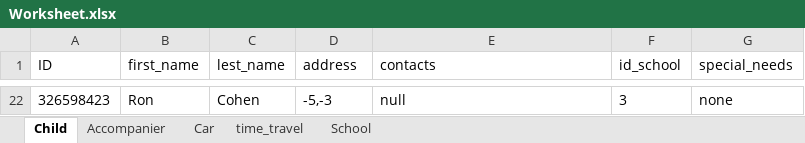
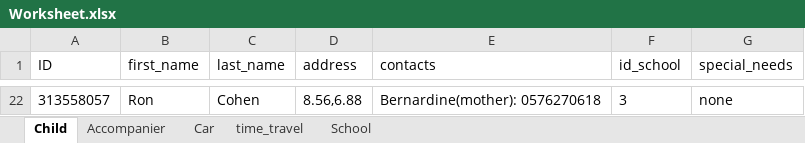
Before and after one commit to omribraymok/DailyTransportation, an Excel workbook: Worksheet.xlsx, sheet Child, drawn as a sheet; only a part is shown, gaps mark what is left out; values as stored, in another font and other column widths than the file's, no borders; table styles not drawn; the diff covers the shown part only; the diff names each change by its address in the sheet, - before the commit and + after, or states it on an @@ line.

```diff
--- a/Worksheet.xlsx (sheet Child)
+++ b/Worksheet.xlsx (sheet Child)
-C1: lest_name
+C1: last_name
-A22 (ID): 326598423
+A22 (ID): 313558057
-D22 (address): -5,-3
+D22 (address): 8.56,6.88
-E22 (contacts): null
+E22 (contacts): Bernardine(mother): 0576270618
```
Also changed, not shown: 20 added rows and 20 removed rows elsewhere in this sheet, sheet School, Groups0.xlsx, Groups1.xlsx, 10 other files.
